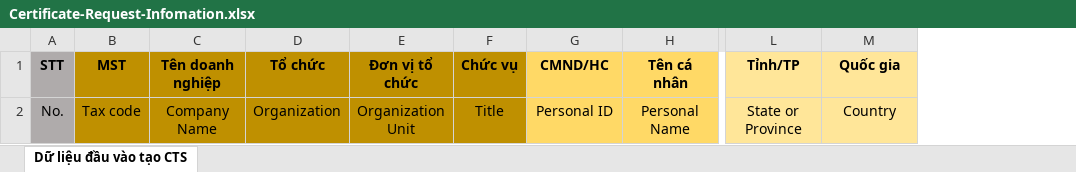
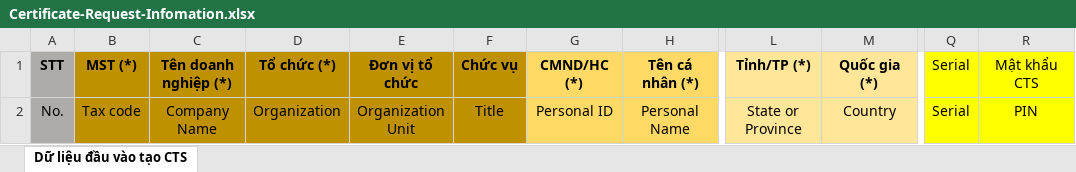
Before and after one commit to Quanmactieu0601/DocumentSign, an Excel workbook: src/main/resources/templates/excel/Certificate-Request-Infomation.xlsx, sheet Dữ liệu đầu vào tạo CTS, drawn as a sheet; only a part is shown, gaps mark what is left out; values as stored, in another font and other column widths than the file's, no borders; the diff names each change by its address in the sheet, - before the commit and + after, or states it on an @@ line.

```diff
--- a/src/main/resources/templates/excel/Certificate-Request-Infomation.xlsx (sheet Dữ liệu đầu vào tạo CTS)
+++ b/src/main/resources/templates/excel/Certificate-Request-Infomation.xlsx (sheet Dữ liệu đầu vào tạo CTS)
+column Q (Serial), row 2: Serial
+column R (Mật khẩu CTS), row 2: PIN
-B1: MST
+B1: MST (*)
-C1: Tên doanh nghiệp
+C1: Tên doanh nghiệp (*)
-D1: Tổ chức
+D1: Tổ chức (*)
-G1: CMND/HC
+G1: CMND/HC (*)
-H1: Tên cá nhân
+H1: Tên cá nhân (*)
-L1: Tỉnh/TP
+L1: Tỉnh/TP (*)
-M1: Quốc gia
+M1: Quốc gia (*)
```
Also changed, not shown: 7 other files.
